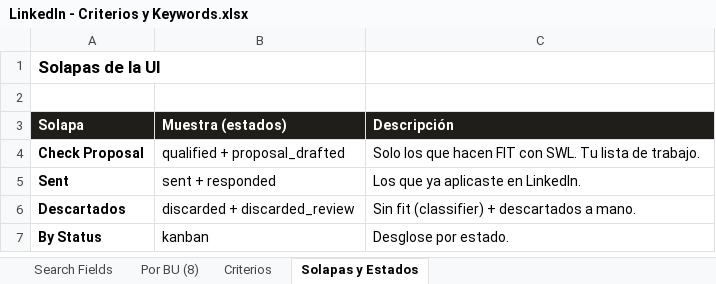
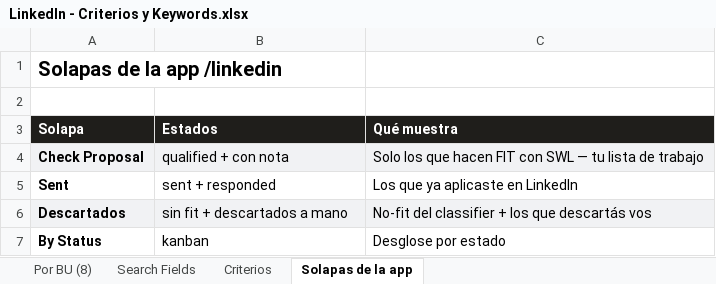
Before and after one commit to SWLConsultingIT/swl-brain-central, an Excel workbook: linkedin jobs/LinkedIn - Criterios y Keywords.xlsx, sheet Solapas de la app, drawn as a sheet; values as stored, in another font and other column widths than the file's, no borders; the diff names each change by its address in the sheet, - before the commit and + after, or states it on an @@ line.

```diff
--- a/linkedin jobs/LinkedIn - Criterios y Keywords.xlsx (sheet Solapas de la app)
+++ b/linkedin jobs/LinkedIn - Criterios y Keywords.xlsx (sheet Solapas de la app)
-sheet tab: Solapas y Estados
+sheet tab: Solapas de la app
@@ sheet tab order changed: Por BU (8) | Search Fields | Criterios | Solapas de la app @@
-A1 (Solapa): Solapas de la UI
+A1 (Solapa): Solapas de la app /linkedin
@@ A1 text size: larger @@
-B3: Muestra (estados)
+B3: Estados
-C3: Descripción
+C3: Qué muestra
-A4:C4 fill: none
+A4:C4 fill: #F1F2F4
-B4 (Estados): qualified + proposal_drafted
+B4 (Estados): qualified + con nota
-C4 (Qué muestra): …FIT con SWL. Tu lista de trabajo.
+C4 (Qué muestra): …FIT con SWL — tu lista de trabajo
-C5 (Qué muestra): Los que ya aplicaste en LinkedIn.
+C5 (Qué muestra): Los que ya aplicaste en LinkedIn
-A6:C6 fill: none
+A6:C6 fill: #F1F2F4
-B6 (Estados): discarded + discarded_review
+B6 (Estados): sin fit + descartados a mano
-C6 (Qué muestra): Sin fit (classifier) + descartados a mano.
+C6 (Qué muestra): No-fit del classifier + los que descartás vos
-C7 (Qué muestra): Desglose por estado.
+C7 (Qué muestra): Desglose por estado
```
Also changed, not shown: sheet Por BU (8), sheet Criterios, sheet Search Fields.
